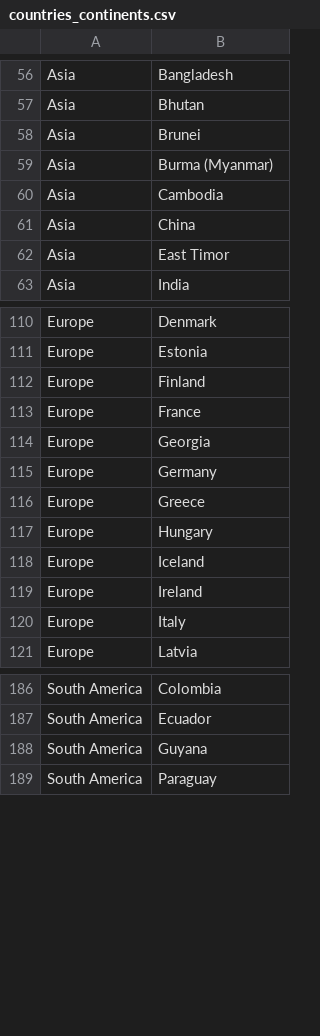
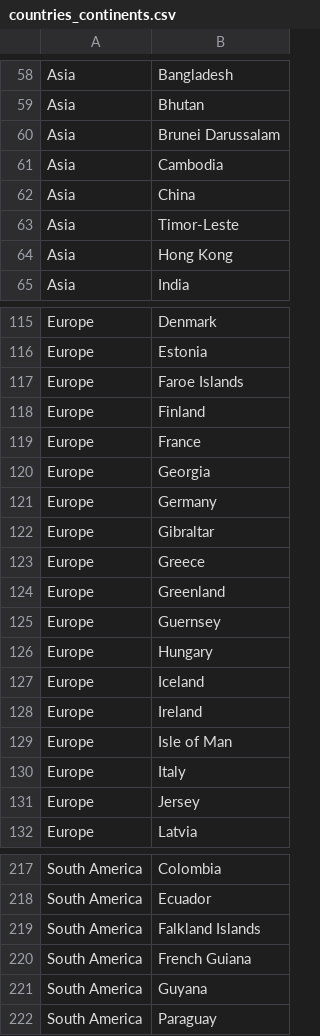
Before and after one commit to 6/GeoDJ, a CSV file: geodj/data/countries_continents.csv, drawn as a sheet; only a part is shown, gaps mark what is left out; the diff covers the shown part only.

```diff
--- a/geodj/data/countries_continents.csv
+++ b/geodj/data/countries_continents.csv
@@ -57,7 +59,7 @@ Asia,Bangladesh
 Asia,Bhutan
-Asia,Brunei
-Asia,Burma (Myanmar)
+Asia,Brunei Darussalam
 Asia,Cambodia
 Asia,China
-Asia,East Timor
+Asia,Timor-Leste
+Asia,Hong Kong
 Asia,India
@@ -111,2 +116,3 @@ Europe,Denmark
 Europe,Estonia
+Europe,Faroe Islands
 Europe,Finland
@@ -115,3 +121,6 @@ Europe,Georgia
 Europe,Germany
+Europe,Gibraltar
 Europe,Greece
+Europe,Greenland
+Europe,Guernsey
 Europe,Hungary
@@ -119,3 +128,5 @@ Europe,Iceland
 Europe,Ireland
+Europe,Isle of Man
 Europe,Italy
+Europe,Jersey
 Europe,Latvia
@@ -187,2 +218,4 @@ South America,Colombia
 South America,Ecuador
+South America,Falkland Islands
+South America,French Guiana
 South America,Guyana
```
Also changed, not shown: 25 added rows and 5 edited cells elsewhere in this file.
